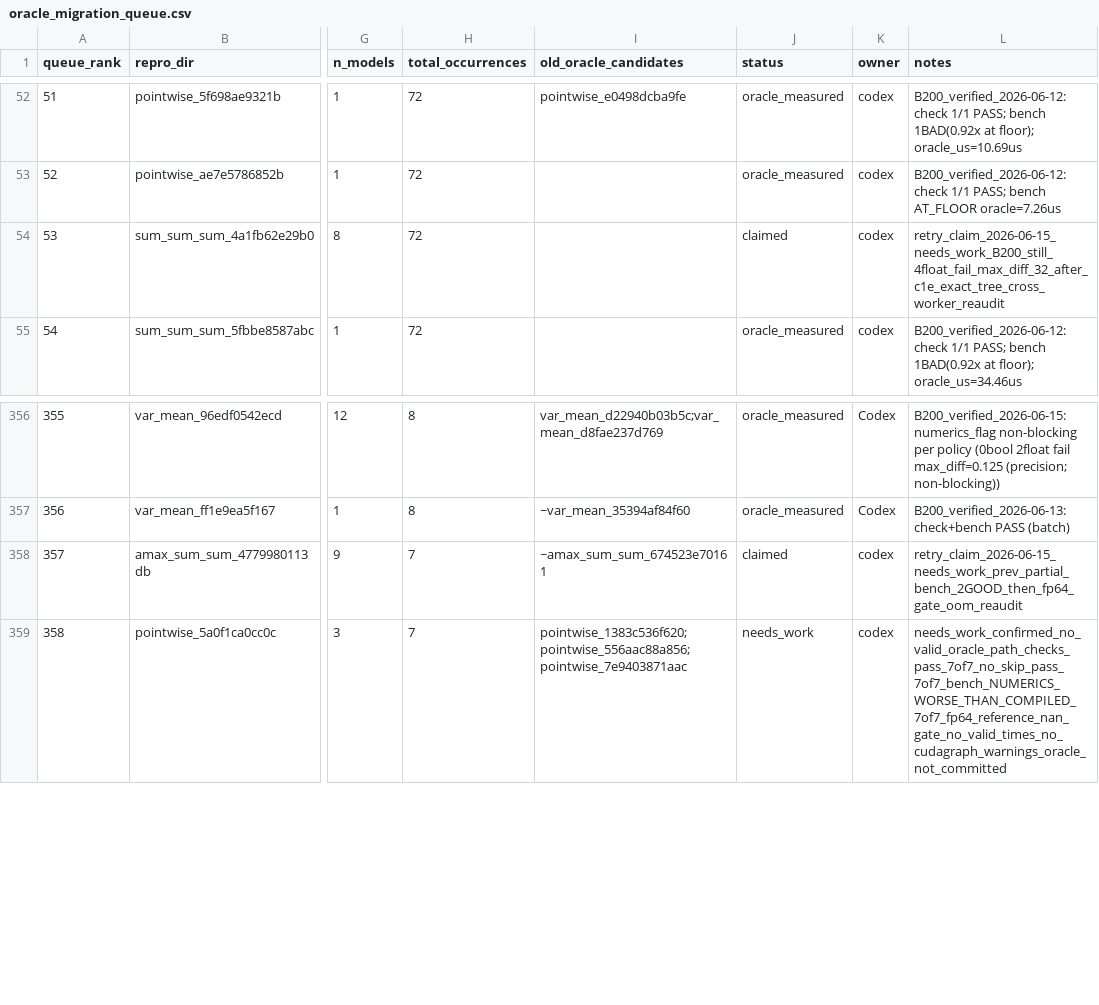
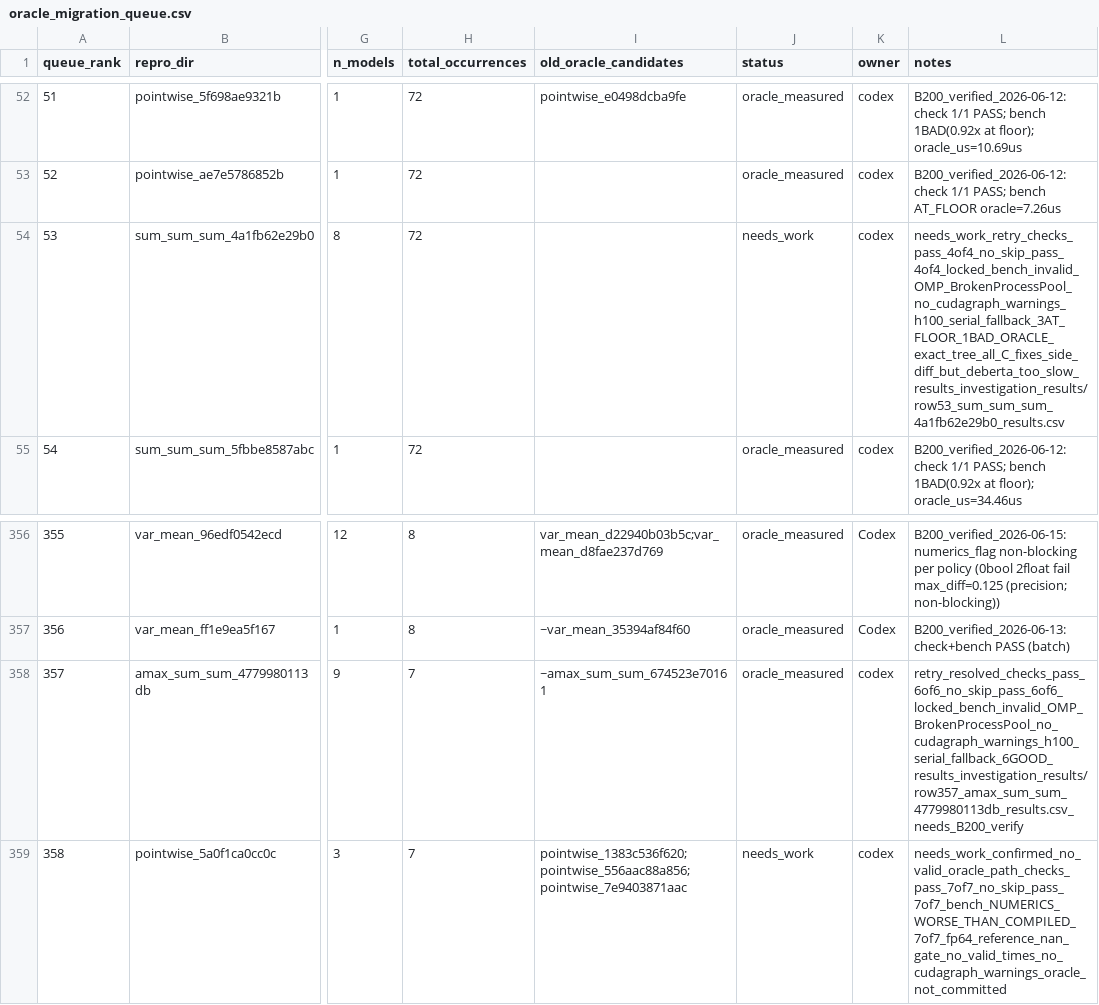
Before and after one commit to eellison/better-benchmark, a CSV file: investigation_results/oracle_migration_queue.csv, drawn as a sheet; only a part is shown, gaps mark what is left out; the diff names each change by its address in the sheet, - before the commit and + after, or states it on an @@ line.

Commit message:
Retry-fix row 357 and record row 53

```diff
--- a/investigation_results/oracle_migration_queue.csv
+++ b/investigation_results/oracle_migration_queue.csv
-J54 (status): claimed
+J54 (status): needs_work
-L54 (notes): retry_claim_2026-06-15_needs_work_B200_still_4float_fail_max_diff_32_after_c1e_exact_tree_cross_worker_reaudit
+L54 (notes): needs_work_retry_checks_pass_4of4_no_skip_pass_4of4_locked_bench_invalid_OMP_BrokenProcessPool_no_cudagraph_warnings_h100_serial_fallback_3AT_FLOOR_1BAD_ORACLE_exact_tree_all_C_fixes_side_diff_but_deberta_too_slow_results_investigation_results/row53_sum_sum_sum_4a1fb62e29b0_results.csv
-J358 (status): claimed
+J358 (status): oracle_measured
-L358 (notes): retry_claim_2026-06-15_needs_work_prev_partial_bench_2GOOD_then_fp64_gate_oom_reaudit
+L358 (notes): retry_resolved_checks_pass_6of6_no_skip_pass_6of6_locked_bench_invalid_OMP_BrokenProcessPool_no_cudagraph_warnings_h100_serial_fallback_6GOOD_results_investigation_results/row357_amax_sum_sum_4779980113db_results.csv_needs_B200_verify
```
Also changed, not shown: 4 other files.
